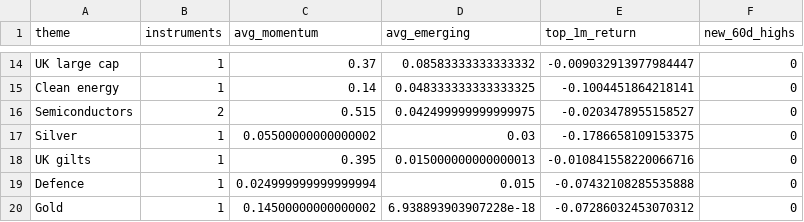
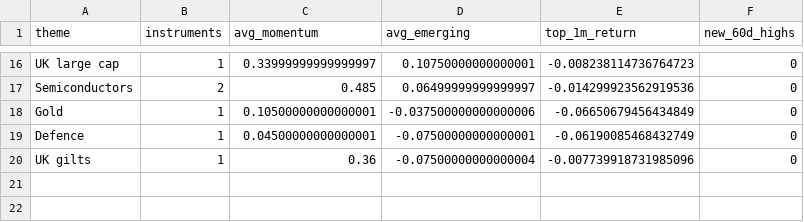
Before and after one commit to MHarvz-Moose/T212_Dashboard, a CSV file: reports/outputs/latest_daily_themes.csv, drawn as a sheet; only a part is shown, gaps mark what is left out; removed rows and columns are numbered as before the commit, all else as after; the diff covers the shown part only; the diff names each change by its address in the sheet, - before the commit and + after, or states it on an @@ line.

```diff
--- a/reports/outputs/latest_daily_themes.csv
+++ b/reports/outputs/latest_daily_themes.csv
-C16 (avg_momentum): 0.37
+C16 (avg_momentum): 0.33999999999999997
-D16 (avg_emerging): 0.08583333333333332
+D16 (avg_emerging): 0.10750000000000001
-E16 (top_1m_return): -0.009032913977984447
+E16 (top_1m_return): -0.008238114736764723
-row 15: Clean energy | 1 | 0.14 | 0.048333333333333325 | -0.1004451864218141 | 0
-C17 (avg_momentum): 0.515
+C17 (avg_momentum): 0.485
-D17 (avg_emerging): 0.042499999999999975
+D17 (avg_emerging): 0.06499999999999997
-E17 (top_1m_return): -0.0203478955158527
+E17 (top_1m_return): -0.014299923562919536
-row 17: Silver | 1 | 0.05500000000000002 | 0.03 | -0.1786658109153375 | 0
-row 18: UK gilts | 1 | 0.395 | 0.015000000000000013 | -0.010841558220066716 | 0
-row 19: Defence | 1 | 0.024999999999999994 | 0.015 | -0.07432108285535888 | 0
-C18 (avg_momentum): 0.14500000000000002
+C18 (avg_momentum): 0.10500000000000001
-D18 (avg_emerging): 6.938893903907228e-18
+D18 (avg_emerging): -0.037500000000000006
-E18 (top_1m_return): -0.07286032453070312
+E18 (top_1m_return): -0.06650679456434849
+row 19: Defence | 1 | 0.04500000000000001 | -0.07500000000000001 | -0.06190085468432749 | 0
+row 20: UK gilts | 1 | 0.36 | -0.07500000000000004 | -0.007739918731985096 | 0
```
Also changed, not shown: 9 added rows, 7 removed rows and 14 edited cells elsewhere in this file, data/price_cache/prices_yfinance.csv, reports/outputs/latest_daily_signals.csv, 1 other file.
